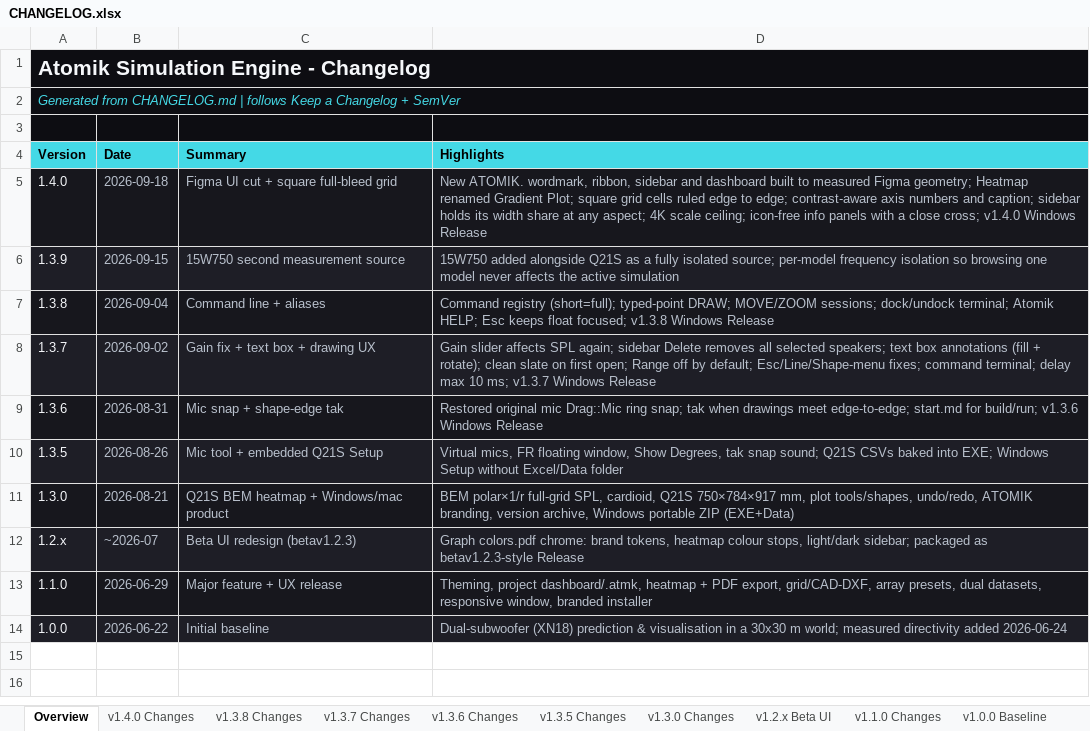
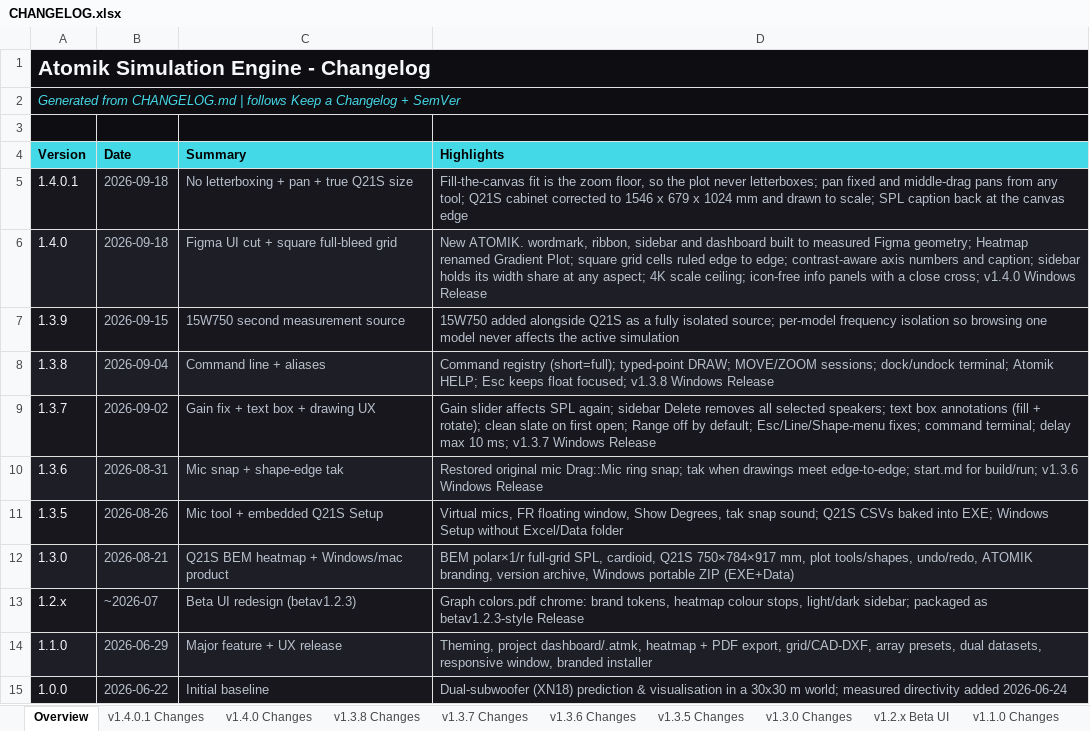
Before and after one commit to Abhishek371222/prediction-software, an Excel workbook: ShyamGui/CHANGELOG.xlsx, sheet Overview, drawn as a sheet; values as stored, in another font and other column widths than the file's, no borders; the diff names each change by its address in the sheet, - before the commit and + after, or states it on an @@ line.

```diff
--- a/ShyamGui/CHANGELOG.xlsx (sheet Overview)
+++ b/ShyamGui/CHANGELOG.xlsx (sheet Overview)
+sheet tab: v1.4.0.1 Changes
+row 5: 1.4.0.1 | 2026-09-18 | No letterboxing + pan + true Q21S size | Fill-the-canvas fit is the zoom floor, so the plot never letterboxes; pan fixed and middle-drag pans from any tool; Q21S cabinet corrected to 1546 x 679 x 1024 mm and drawn to scale; SPL caption back at the canvas edge
```
Also changed, not shown: 15 other files.
